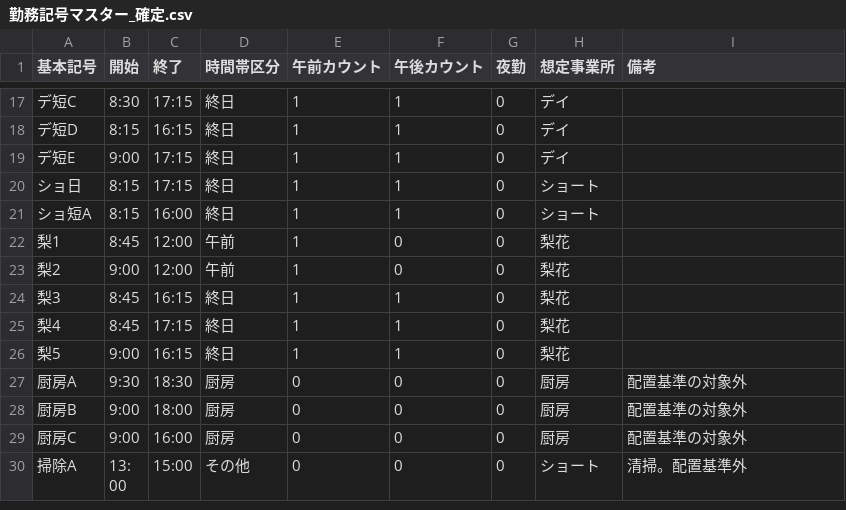
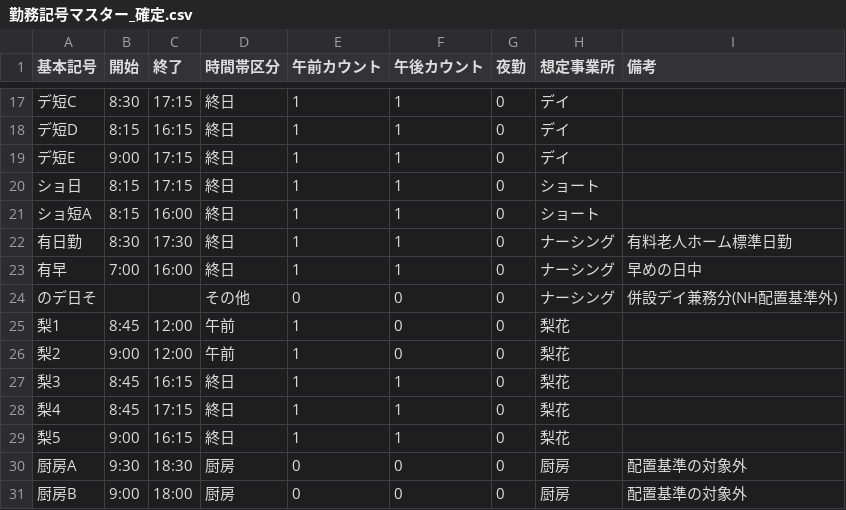
Before and after one commit to tsuchiyamakoushi10/kinntai, a CSV file: 勤務記号マスター_確定.csv, drawn as a sheet; only a part is shown, gaps mark what is left out; the shorter side is filled out with more unchanged rows; the diff names each change by its address in the sheet, - before the commit and + after, or states it on an @@ line.

```diff
--- a/勤務記号マスター_確定.csv
+++ b/勤務記号マスター_確定.csv
+row 22: 有日勤 | 8:30 | 17:30 | 終日 | 1 | 1 | 0 | ナーシング | 有料老人ホーム標準日勤
+row 23: 有早 | 7:00 | 16:00 | 終日 | 1 | 1 | 0 | ナーシング | 早めの日中
+row 24: のデ日そ |  |  | その他 | 0 | 0 | 0 | ナーシング | 併設デイ兼務分(NH配置基準外)
```
Also changed, not shown: 5 other files.
